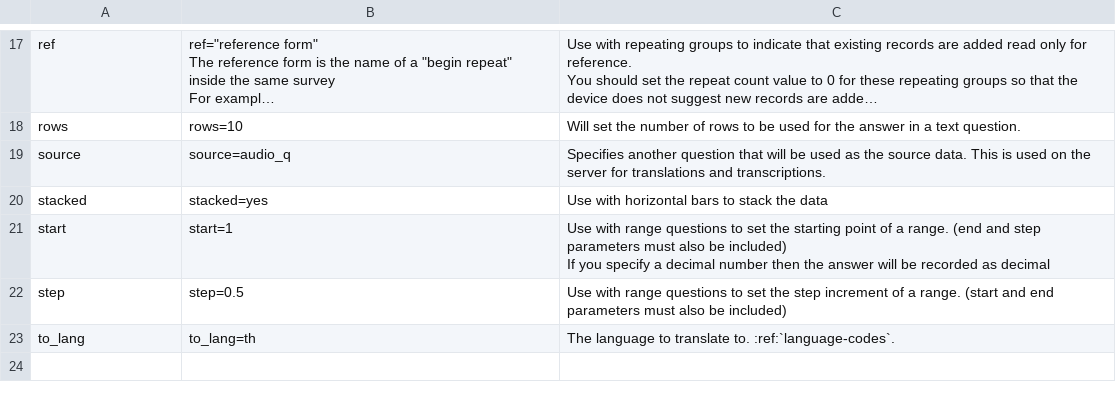
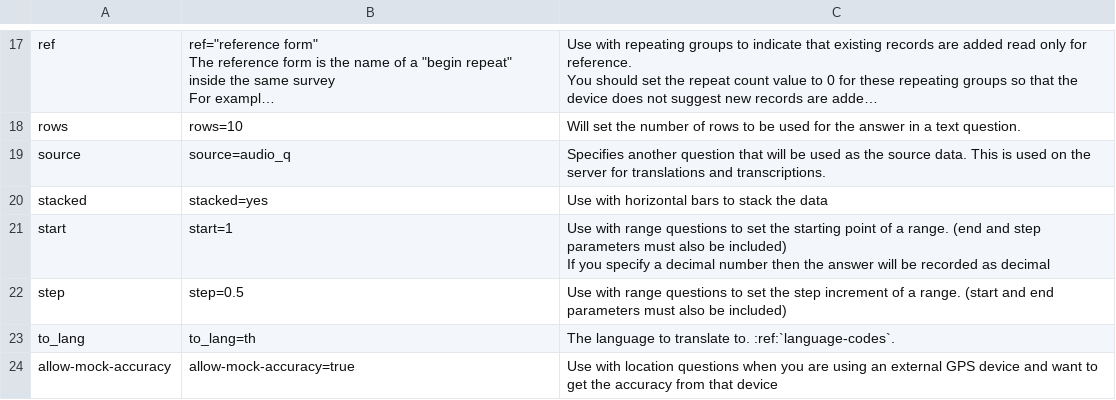
Before and after one commit to nap2000/docs, a CSV file: tables/params.csv, drawn as a sheet; only a part is shown, gaps mark what is left out; long unchanged cells end in …; the diff names each change by its address in the sheet, - before the commit and + after, or states it on an @@ line.

```diff
--- a/tables/params.csv
+++ b/tables/params.csv
+row 24: allow-mock-accuracy | allow-mock-accuracy=true | Use with location questions when you are using an external GPS device and want to get the accuracy from that device
```
Also changed, not shown: tables/pdf-appearances.csv, tables/settings.csv, 18 other files.
